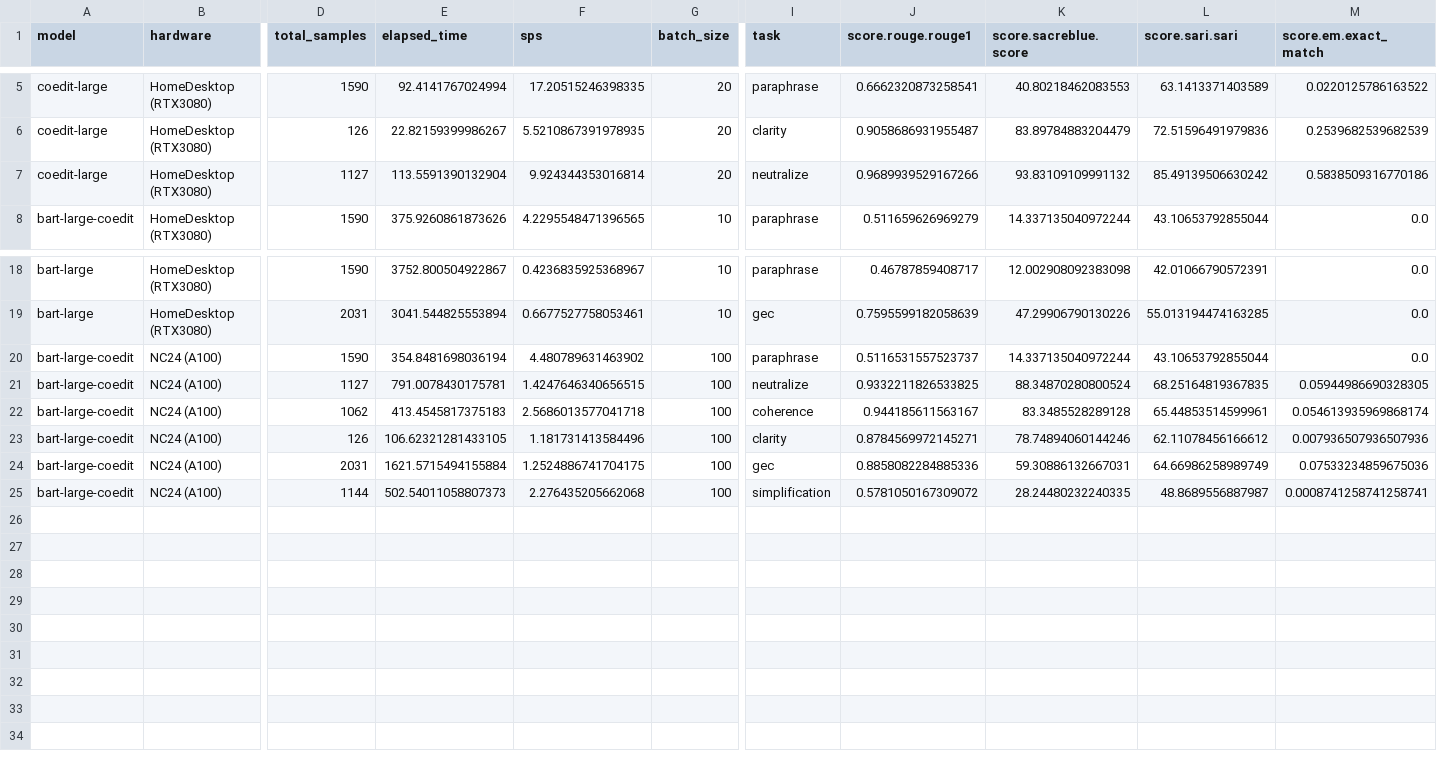
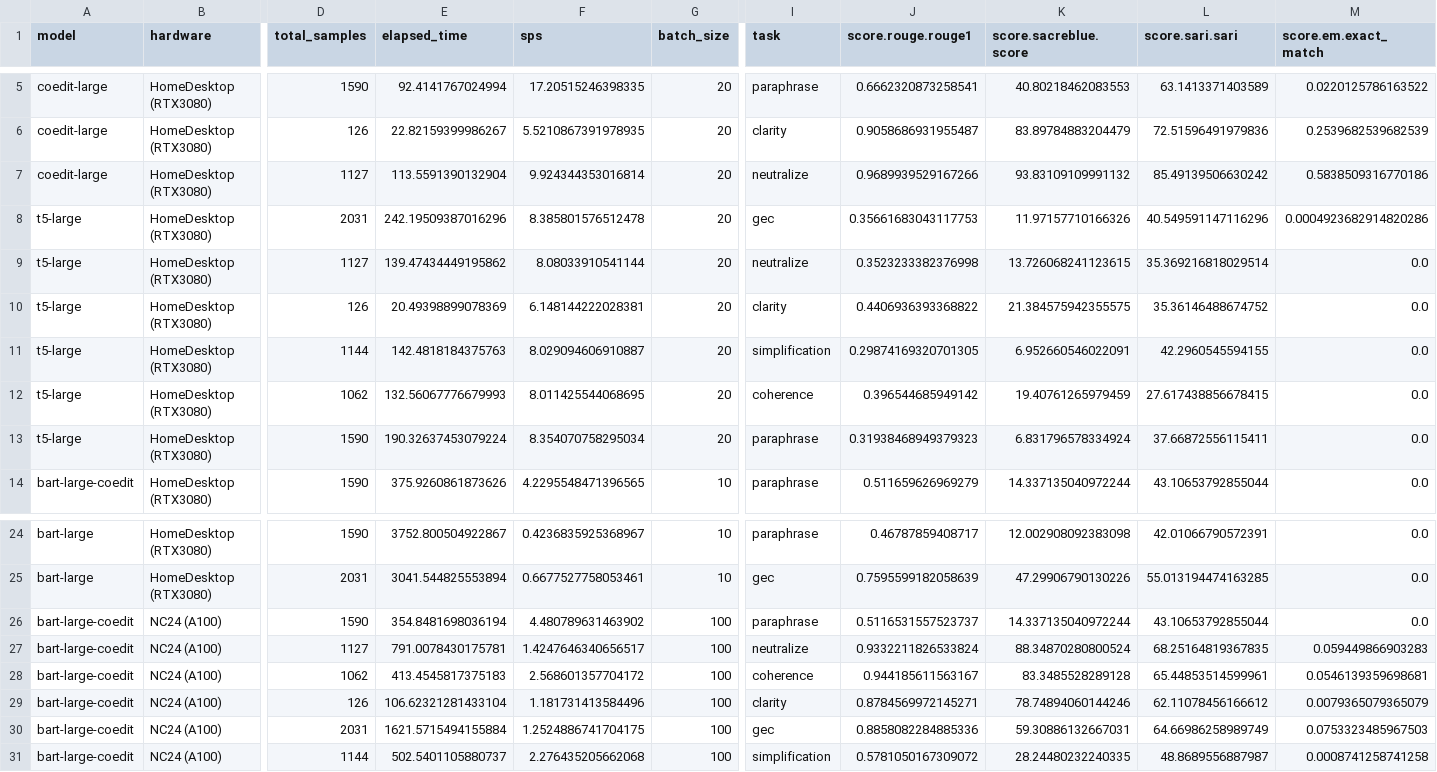
Before and after one commit to iliazlobin/transformers-labs, a CSV file: model-eval/results/all-scores.csv, drawn as a sheet; only a part is shown, gaps mark what is left out; addresses are those after the commit; rows hold the shown columns only; the diff names each change by its address in the sheet, - before the commit and + after, or states it on an @@ line.

Commit message:
t5 eval

```diff
--- a/model-eval/results/all-scores.csv
+++ b/model-eval/results/all-scores.csv
+row 8: t5-large | HomeDesktop (RTX3080) | 2031 | 242.19509387016296 | 8.385801576512478 | 20 | gec | 0.35661683043117753 | 11.97157710166326 | 40.549591147116296 | 0.0004923682914820286
+row 9: t5-large | HomeDesktop (RTX3080) | 1127 | 139.47434449195862 | 8.08033910541144 | 20 | neutralize | 0.3523233382376998 | 13.726068241123615 | 35.369216818029514 | 0.0
+row 10: t5-large | HomeDesktop (RTX3080) | 126 | 20.49398899078369 | 6.148144222028381 | 20 | clarity | 0.4406936393368822 | 21.384575942355575 | 35.36146488674752 | 0.0
+row 11: t5-large | HomeDesktop (RTX3080) | 1144 | 142.4818184375763 | 8.029094606910887 | 20 | simplification | 0.29874169320701305 | 6.952660546022091 | 42.2960545594155 | 0.0
+row 12: t5-large | HomeDesktop (RTX3080) | 1062 | 132.56067776679993 | 8.011425544068695 | 20 | coherence | 0.396544685949142 | 19.40761265979459 | 27.617438856678415 | 0.0
+row 13: t5-large | HomeDesktop (RTX3080) | 1590 | 190.32637453079224 | 8.354070758295034 | 20 | paraphrase | 0.31938468949379323 | 6.831796578334924 | 37.66872556115411 | 0.0
-F27 (sps): 1.4247646340656515
+F27 (sps): 1.4247646340656517
-J27 (score.rouge.rouge1): 0.9332211826533825
+J27 (score.rouge.rouge1): 0.9332211826533824
-M27 (score.em.exact_match): 0.05944986690328305
+M27 (score.em.exact_match): 0.059449866903283
-F28 (sps): 2.5686013577041718
+F28 (sps): 2.568601357704172
-M28 (score.em.exact_match): 0.054613935969868174
+M28 (score.em.exact_match): 0.0546139359698681
-E29 (elapsed_time): 106.62321281433105
+E29 (elapsed_time): 106.62321281433104
-M29 (score.em.exact_match): 0.007936507936507936
+M29 (score.em.exact_match): 0.0079365079365079
-M30 (score.em.exact_match): 0.07533234859675036
+M30 (score.em.exact_match): 0.0753323485967503
-E31 (elapsed_time): 502.54011058807373
+E31 (elapsed_time): 502.5401105880737
-M31 (score.em.exact_match): 0.0008741258741258741
+M31 (score.em.exact_match): 0.0008741258741258
```
Also changed, not shown: 10 other files.
